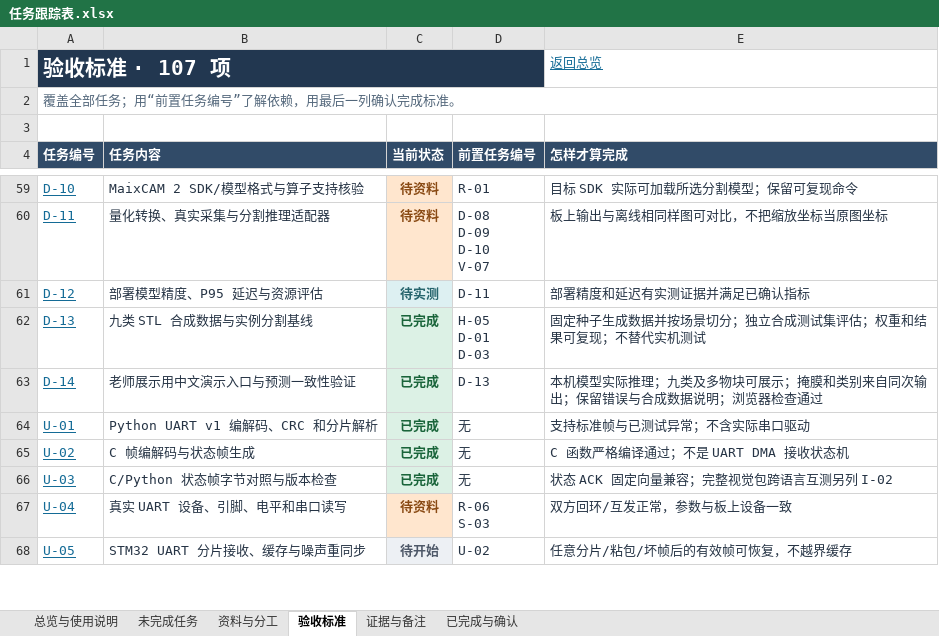
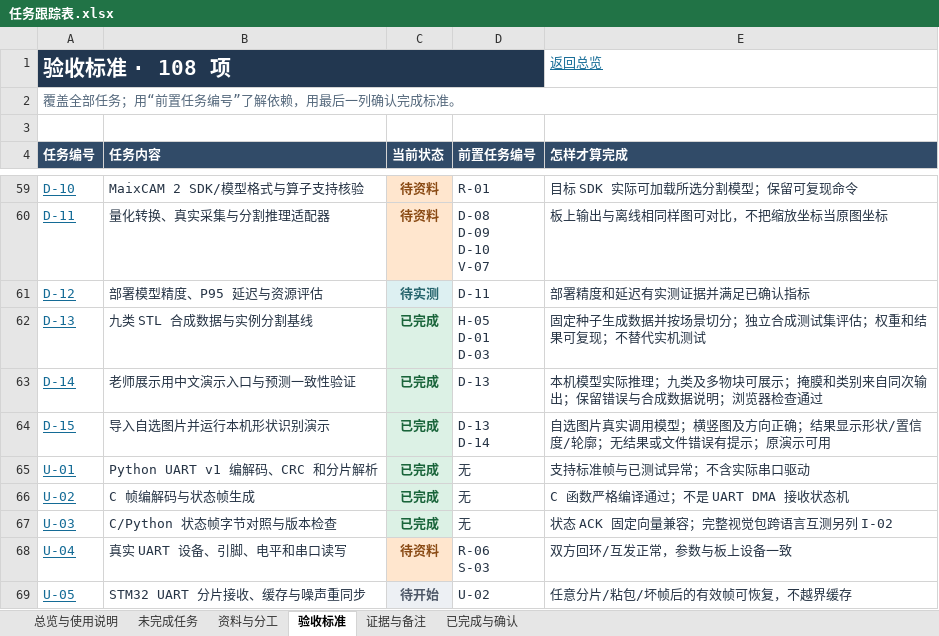
Before and after one commit to zhangyizhen123/smart-sorting, an Excel workbook: docs/任务跟踪表.xlsx, sheet 验收标准, drawn as a sheet; only a part is shown, gaps mark what is left out; values as stored, in another font and other column widths than the file's, no borders; table styles not drawn; ↵ is a line break in a cell; the diff names each change by its address in the sheet, - before the commit and + after, or states it on an @@ line.

```diff
--- a/docs/任务跟踪表.xlsx (sheet 验收标准)
+++ b/docs/任务跟踪表.xlsx (sheet 验收标准)
-A1 (任务编号): 验收标准 · 107 项
+A1 (任务编号): 验收标准 · 108 项
+row 64: D-15 | 导入自选图片并运行本机形状识别演示 | 已完成 | D-13 ↵ D-14 | 自选图片真实调用模型；横竖图及方向正确；结果显示形状/置信度/轮廓；无结果或文件错误有提示；原演示可用
```
Also changed, not shown: sheet 证据与备注, sheet 已完成与确认, sheet 总览与使用说明, formulas that keep their value, 16 other files.
